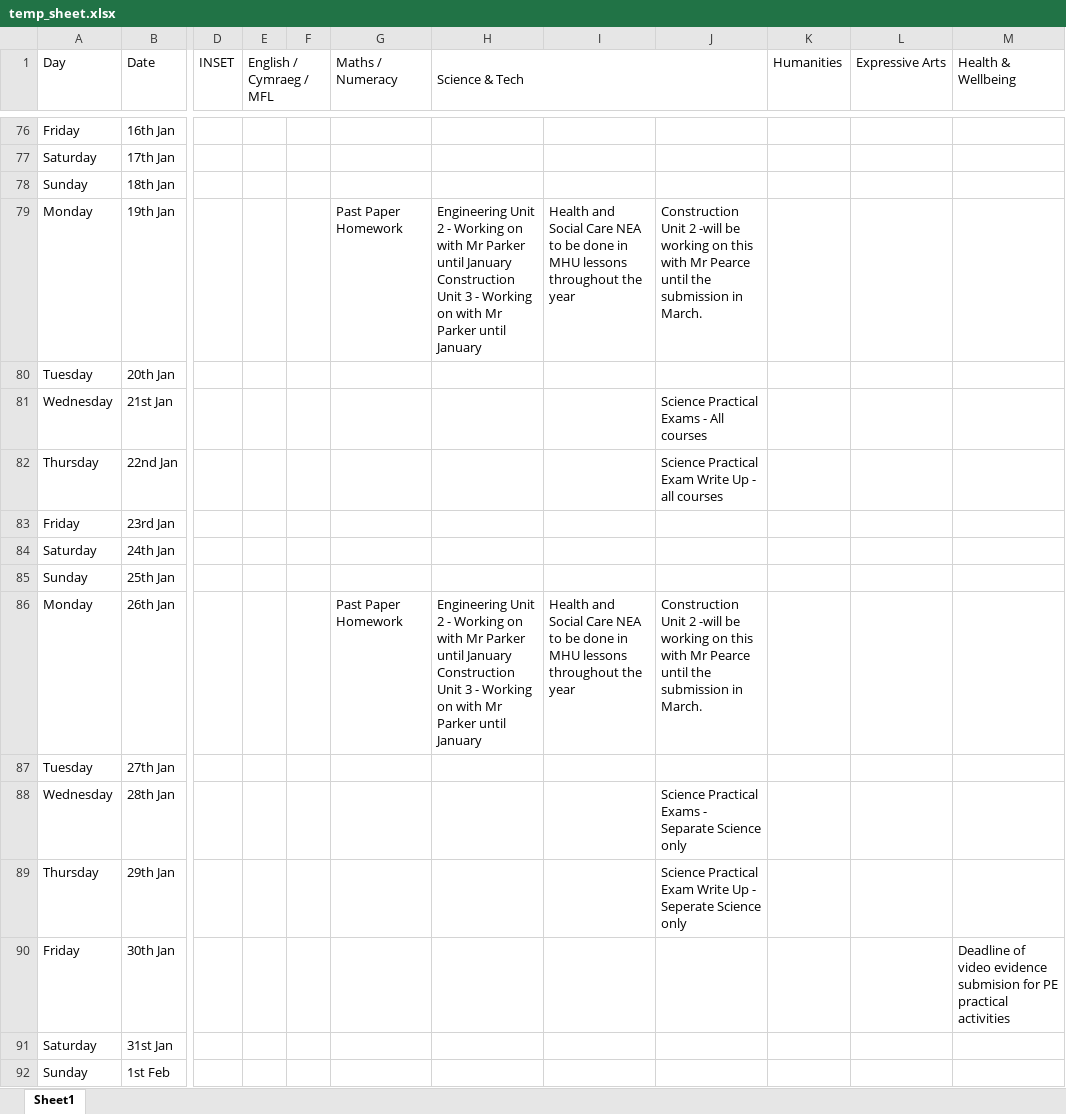
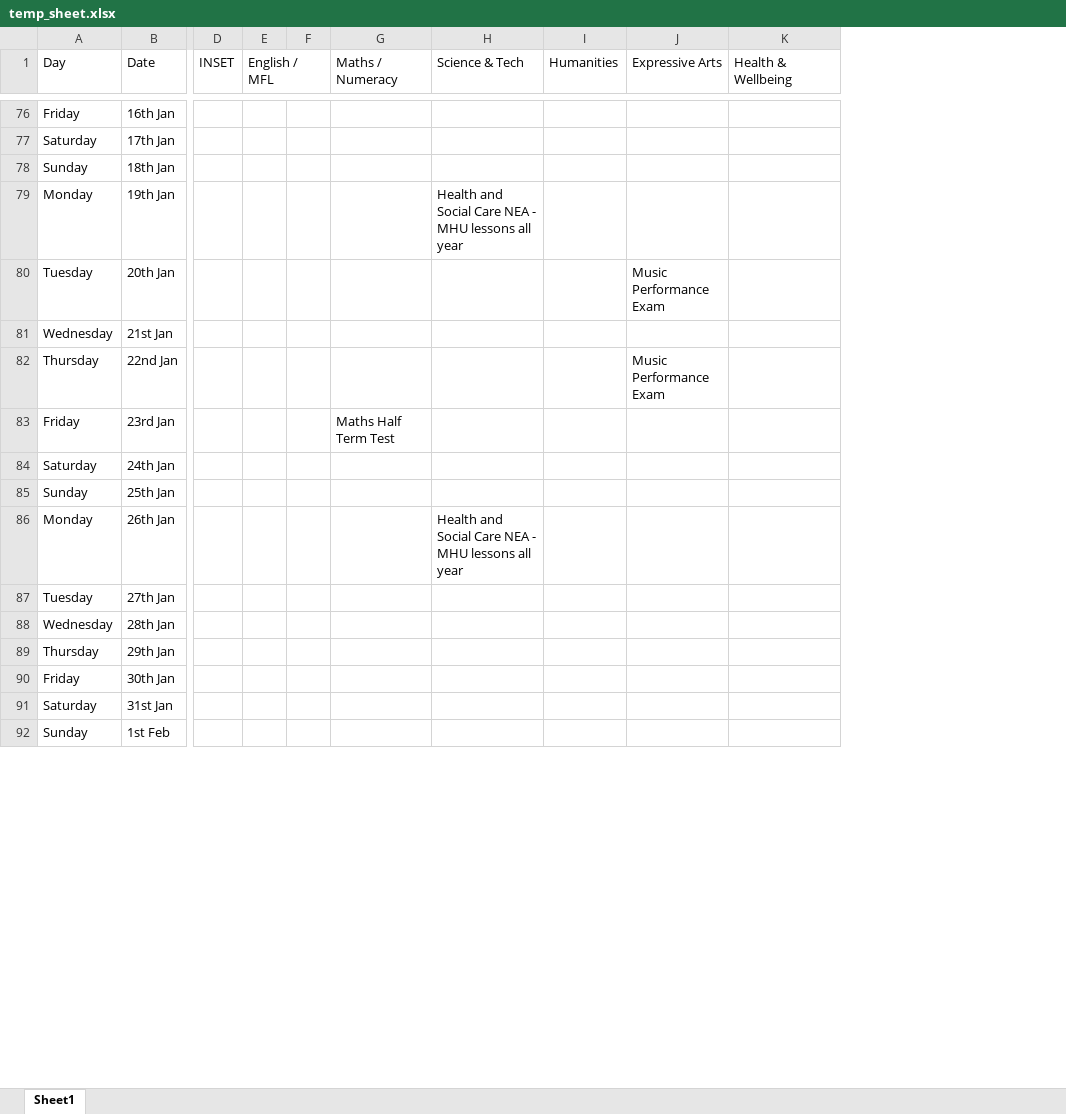
Before and after one commit to collisdigital/bassaleg-assessment-calendar, an Excel workbook: scripts/temp_sheet.xlsx, sheet Sheet1, drawn as a sheet; only a part is shown, gaps mark what is left out; values as stored, in another font and other column widths than the file's, no cell formats; charts and pictures not drawn; removed rows and columns are numbered as before the commit, all else as after; ↵ is a line break in a cell; the diff covers the shown part only; the diff names each change by its address in the sheet, - before the commit and + after, or states it on an @@ line.

```diff
--- a/scripts/temp_sheet.xlsx (sheet Sheet1)
+++ b/scripts/temp_sheet.xlsx (sheet Sheet1)
-column E (English / Cymraeg / MFL), empty
-column F, empty
+column E (English / MFL), empty
+column F, empty
-column I, rows 79-86: Health and Social Care NEA to be done in MHU lessons throughout the year |  |  |  |  |  |  | Health and Social Care NEA to be done in MHU lessons throughout the year
-column J, rows 79-89: Construction Unit 2 -will be working on this with Mr Pearce until the submission in March. |  | Science Practical Exams - All courses | Science Practical Exam Write Up - all courses |  |  |  | Construction Unit 2 -will be working on this with Mr Pearce until the submission in March. |  | Science Practical Exams - Separate Science only | Science Practical Exam Write Up - Seperate Science only
-H1:J1 merged
-G79 (Maths / Numeracy): Past Paper Homework
+G79 (Maths / Numeracy): (empty)
-H79 (Science & Tech): Engineering Unit 2 - Working on with Mr Parker until January ↵ Construction Unit 3 - Working on with Mr Parker until January
+H79 (Science & Tech): Health and Social Care NEA - MHU lessons all year
-J80 (Expressive Arts): (empty)
+J80 (Expressive Arts): Music Performance Exam
-J82 (Expressive Arts): (empty)
+J82 (Expressive Arts): Music Performance Exam
-G83 (Maths / Numeracy): (empty)
+G83 (Maths / Numeracy): Maths Half Term Test
-G86 (Maths / Numeracy): Past Paper Homework
+G86 (Maths / Numeracy): (empty)
-H86 (Science & Tech): Engineering Unit 2 - Working on with Mr Parker until January ↵ Construction Unit 3 - Working on with Mr Parker until January
+H86 (Science & Tech): Health and Social Care NEA - MHU lessons all year
-K90 (Health & Wellbeing): Deadline of video evidence submision for PE practical activities
+K90 (Health & Wellbeing): (empty)
```
Also changed, not shown: 110 edited cells elsewhere in this sheet, cell formats, 8 other files.
